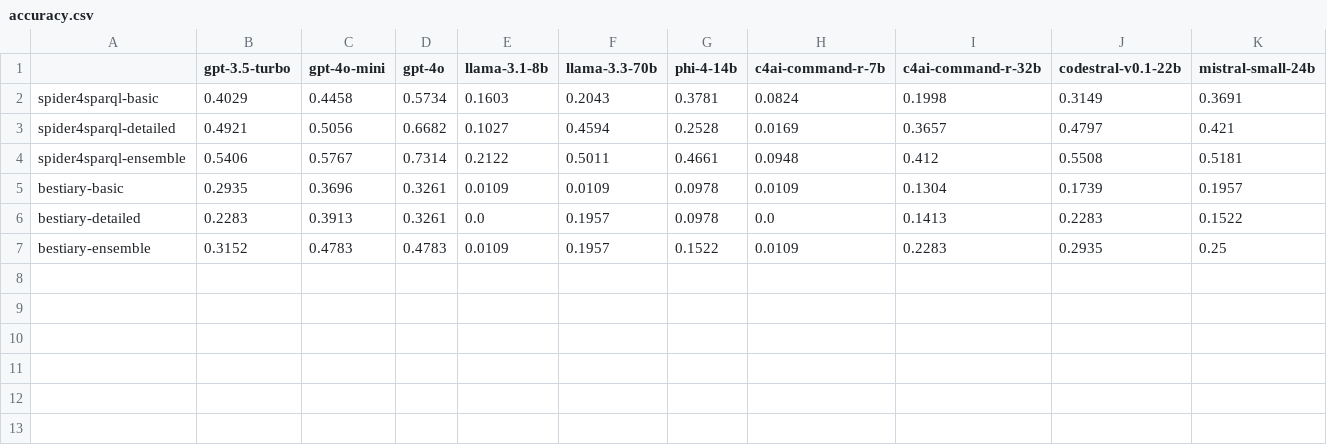
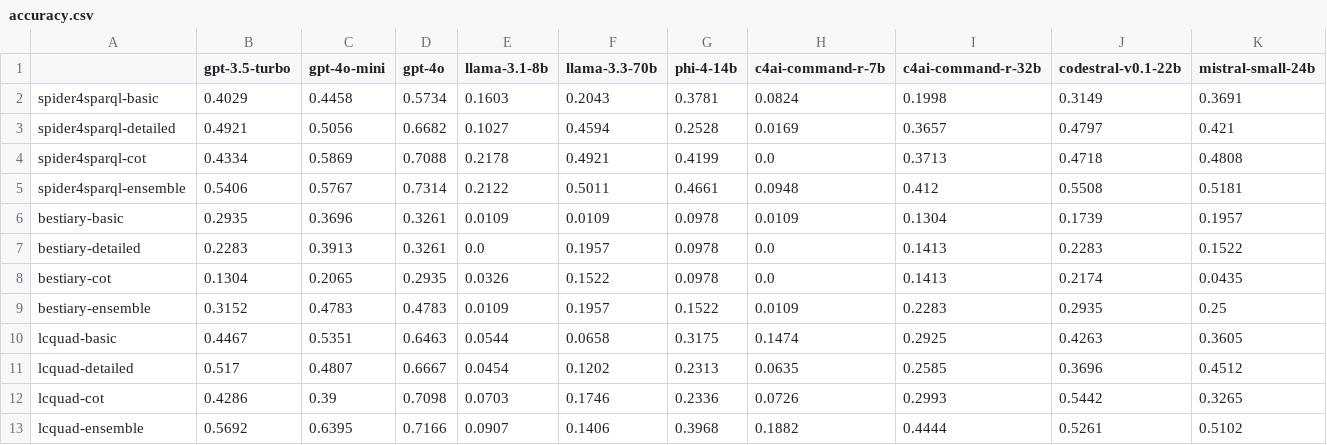
Before and after one commit to SandroGT/LLMs-for-SPARQL, a CSV file: experiments/evaluation/scores/accuracy.csv, drawn as a sheet; only a part is shown; rows hold the shown columns only; the diff names each change by its address in the sheet, - before the commit and + after, or states it on an @@ line.

```diff
--- a/experiments/evaluation/scores/accuracy.csv
+++ b/experiments/evaluation/scores/accuracy.csv
+row 4: spider4sparql-cot | 0.4334 | 0.5869 | 0.7088 | 0.2178 | 0.4921 | 0.4199 | 0.0 | 0.3713 | 0.4718 | 0.4808
+row 8: bestiary-cot | 0.1304 | 0.2065 | 0.2935 | 0.0326 | 0.1522 | 0.0978 | 0.0 | 0.1413 | 0.2174 | 0.0435
+row 10: lcquad-basic | 0.4467 | 0.5351 | 0.6463 | 0.0544 | 0.0658 | 0.3175 | 0.1474 | 0.2925 | 0.4263 | 0.3605
+row 11: lcquad-detailed | 0.517 | 0.4807 | 0.6667 | 0.0454 | 0.1202 | 0.2313 | 0.0635 | 0.2585 | 0.3696 | 0.4512
+row 12: lcquad-cot | 0.4286 | 0.39 | 0.7098 | 0.0703 | 0.1746 | 0.2336 | 0.0726 | 0.2993 | 0.5442 | 0.3265
+row 13: lcquad-ensemble | 0.5692 | 0.6395 | 0.7166 | 0.0907 | 0.1406 | 0.3968 | 0.1882 | 0.4444 | 0.5261 | 0.5102
```
Also changed, not shown: experiments/evaluation/scores/determinism.csv, experiments/evaluation/scores/generation_time.csv, 11 other files.
